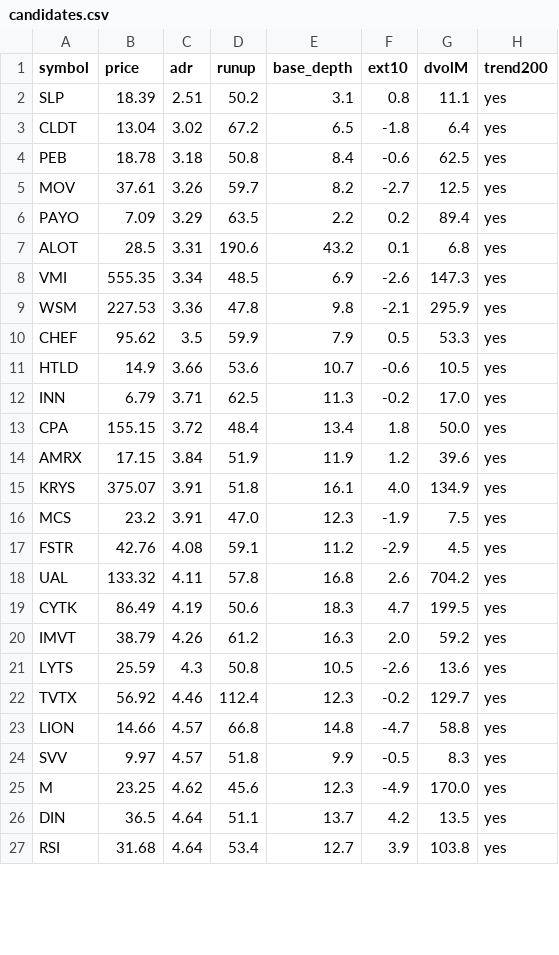
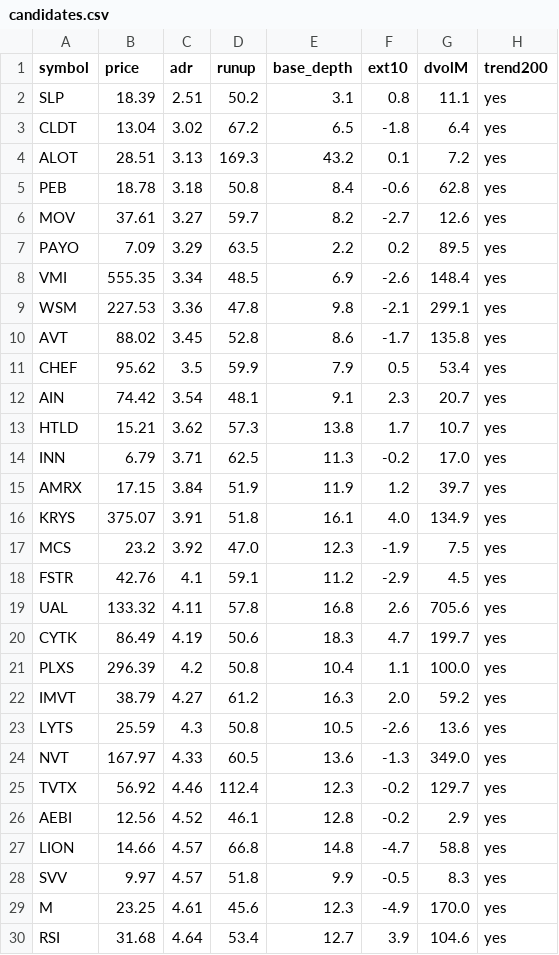
Before and after one commit to lj743287/orb-screener, a CSV file: output/candidates.csv, drawn as a sheet; only a part is shown; the diff covers the shown part only.

```diff
--- a/output/candidates.csv
+++ b/output/candidates.csv
@@ -3,25 +3,28 @@ SLP,18.39,2.51,50.2,3.1,0.8,11.1,yes
 CLDT,13.04,3.02,67.2,6.5,-1.8,6.4,yes
-PEB,18.78,3.18,50.8,8.4,-0.6,62.5,yes
-MOV,37.61,3.26,59.7,8.2,-2.7,12.5,yes
-PAYO,7.09,3.29,63.5,2.2,0.2,89.4,yes
-ALOT,28.5,3.31,190.6,43.2,0.1,6.8,yes
-VMI,555.35,3.34,48.5,6.9,-2.6,147.3,yes
-WSM,227.53,3.36,47.8,9.8,-2.1,295.9,yes
-CHEF,95.62,3.5,59.9,7.9,0.5,53.3,yes
-HTLD,14.9,3.66,53.6,10.7,-0.6,10.5,yes
+ALOT,28.51,3.13,169.3,43.2,0.1,7.2,yes
+PEB,18.78,3.18,50.8,8.4,-0.6,62.8,yes
+MOV,37.61,3.27,59.7,8.2,-2.7,12.6,yes
+PAYO,7.09,3.29,63.5,2.2,0.2,89.5,yes
+VMI,555.35,3.34,48.5,6.9,-2.6,148.4,yes
+WSM,227.53,3.36,47.8,9.8,-2.1,299.1,yes
+AVT,88.02,3.45,52.8,8.6,-1.7,135.8,yes
+CHEF,95.62,3.5,59.9,7.9,0.5,53.4,yes
+AIN,74.42,3.54,48.1,9.1,2.3,20.7,yes
+HTLD,15.21,3.62,57.3,13.8,1.7,10.7,yes
 INN,6.79,3.71,62.5,11.3,-0.2,17.0,yes
-CPA,155.15,3.72,48.4,13.4,1.8,50.0,yes
-AMRX,17.15,3.84,51.9,11.9,1.2,39.6,yes
+AMRX,17.15,3.84,51.9,11.9,1.2,39.7,yes
 KRYS,375.07,3.91,51.8,16.1,4.0,134.9,yes
-MCS,23.2,3.91,47.0,12.3,-1.9,7.5,yes
-FSTR,42.76,4.08,59.1,11.2,-2.9,4.5,yes
-UAL,133.32,4.11,57.8,16.8,2.6,704.2,yes
-CYTK,86.49,4.19,50.6,18.3,4.7,199.5,yes
-IMVT,38.79,4.26,61.2,16.3,2.0,59.2,yes
+MCS,23.2,3.92,47.0,12.3,-1.9,7.5,yes
+FSTR,42.76,4.1,59.1,11.2,-2.9,4.5,yes
+UAL,133.32,4.11,57.8,16.8,2.6,705.6,yes
+CYTK,86.49,4.19,50.6,18.3,4.7,199.7,yes
+PLXS,296.39,4.2,50.8,10.4,1.1,100.0,yes
+IMVT,38.79,4.27,61.2,16.3,2.0,59.2,yes
 LYTS,25.59,4.3,50.8,10.5,-2.6,13.6,yes
+NVT,167.97,4.33,60.5,13.6,-1.3,349.0,yes
 TVTX,56.92,4.46,112.4,12.3,-0.2,129.7,yes
+AEBI,12.56,4.52,46.1,12.8,-0.2,2.9,yes
 LION,14.66,4.57,66.8,14.8,-4.7,58.8,yes
 SVV,9.97,4.57,51.8,9.9,-0.5,8.3,yes
-M,23.25,4.62,45.6,12.3,-4.9,170.0,yes
-DIN,36.5,4.64,51.1,13.7,4.2,13.5,yes
-RSI,31.68,4.64,53.4,12.7,3.9,103.8,yes
+M,23.25,4.61,45.6,12.3,-4.9,170.0,yes
+RSI,31.68,4.64,53.4,12.7,3.9,104.6,yes
```
Also changed, not shown: 3 added rows and 14 edited cells elsewhere in this file, 1 other file.
